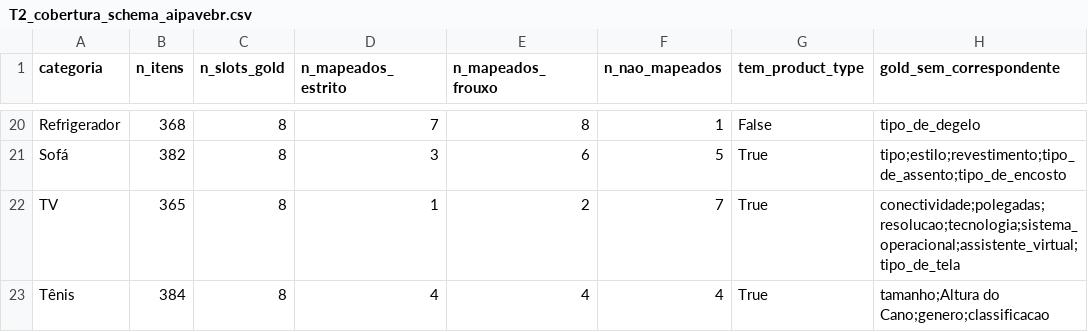
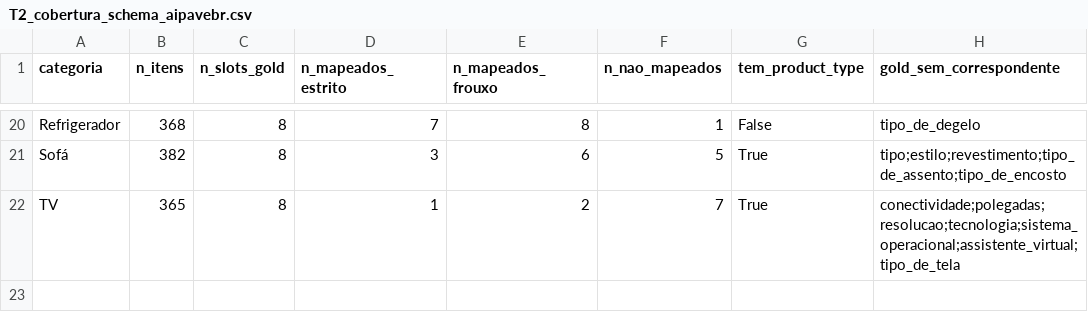
Before and after one commit to HumbertoNunesLira/invoice-data-normalization, a CSV file: revisao/T2_cobertura_schema_aipavebr.csv, drawn as a sheet; only a part is shown, gaps mark what is left out.

```diff
--- a/revisao/T2_cobertura_schema_aipavebr.csv
+++ b/revisao/T2_cobertura_schema_aipavebr.csv
@@ -22,2 +22 @@ Sofá,382,8,3,6,5,True,tipo;estilo;revestimento;tipo_de_assento;tipo_de_encosto
 TV,365,8,1,2,7,True,conectividade;polegadas;resolucao;tecnologia;sistema_operacional;assistente_virtual;tipo_de_tela
-Tênis,384,8,4,4,4,True,tamanho;Altura do Cano;genero;classificacao
```
Also changed, not shown: revisao/T1_naocomparabilidade_aipavebr.csv, revisao/T6_pave_por_categoria.csv, 17 other files.
